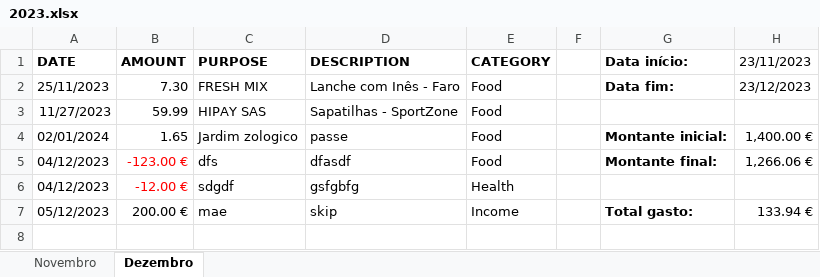
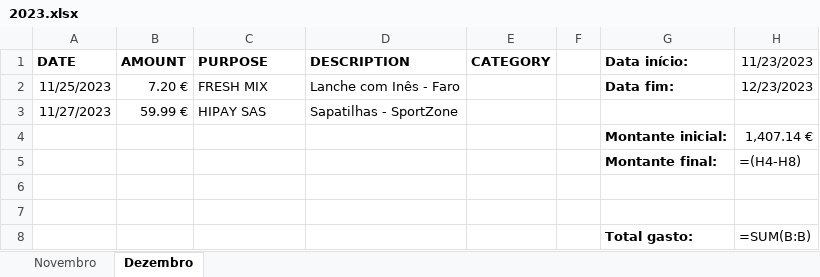
Before and after one commit to loisramses/Expense-Manager, an Excel workbook: expenses/2023.xlsx, sheet Dezembro, drawn as a sheet; values as stored, in another font and other column widths than the file's, no borders; formulas without a stored value are shown as written; removed rows and columns are numbered as before the commit, all else as after; the diff names each change by its address in the sheet, - before the commit and + after, or states it on an @@ line.

```diff
--- a/expenses/2023.xlsx (sheet Dezembro)
+++ b/expenses/2023.xlsx (sheet Dezembro)
-H1: 23/11/2023
+H1: 11/23/2023
-A2 (DATE): 25/11/2023
+A2 (DATE): 11/25/2023
-B2 (AMOUNT): 7.30
+B2 (AMOUNT): 7.20 €
-E2:E3 (CATEGORY): Food
+E2:E3 (CATEGORY): (empty)
-H2 (11/23/2023): 23/12/2023
+H2 (11/23/2023): 12/23/2023
-B3 (AMOUNT): 59.99
+B3 (AMOUNT): 59.99 €
-row 4: 02/01/2024 | 1.65 | Jardim zologico | passe | Food |  | Montante inicial: | 1,400.00 €
-row 5: 04/12/2023 | -123.00 € | dfs | dfasdf | Food |  | Montante final: | 1,266.06 €
+row 4:  |  |  |  |  |  | Montante inicial: | 1,407.14 €
+row 5:  |  |  |  |  |  | Montante final: | =(H4-H8)
-row 6: 04/12/2023 | -12.00 € | sdgdf | gsfgbfg | Health
+row 6: (empty)
-row 7: 05/12/2023 | 200.00 € | mae | skip | Income |  | Total gasto: | 133.94 €
+row 7: (empty)
+row 8:  |  |  |  |  |  | Total gasto: | =SUM(B:B)
```
Also changed, not shown: sheet Novembro, 9 other files.
